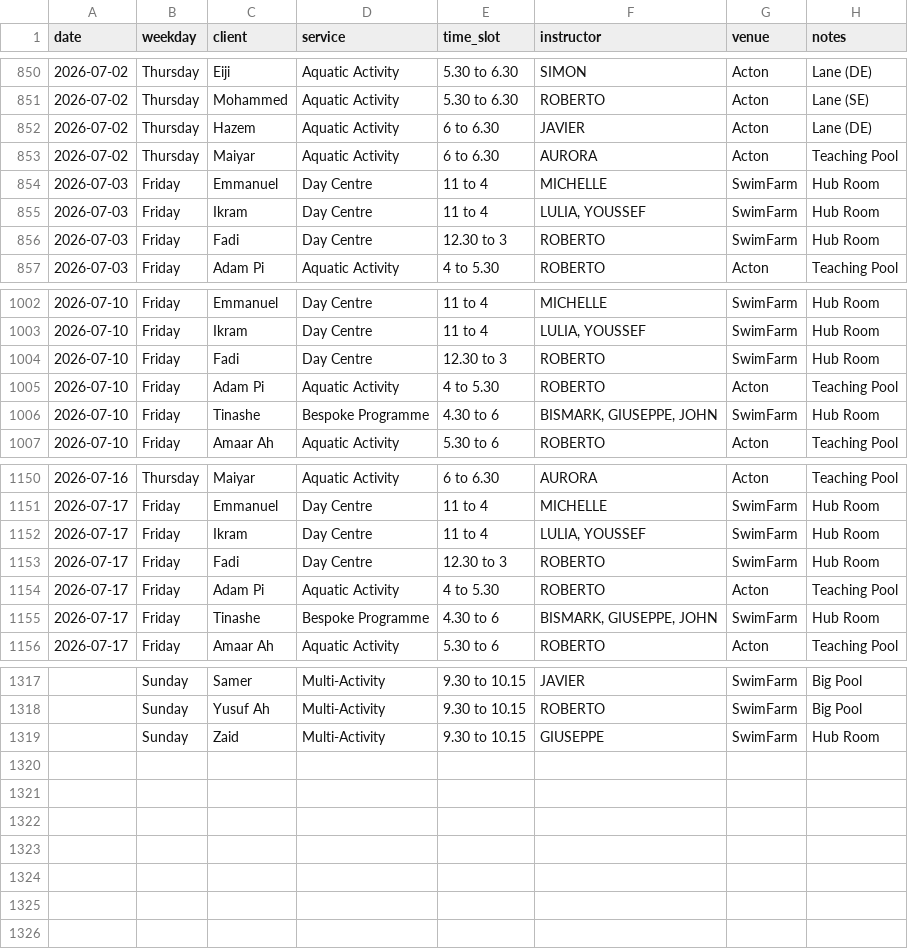
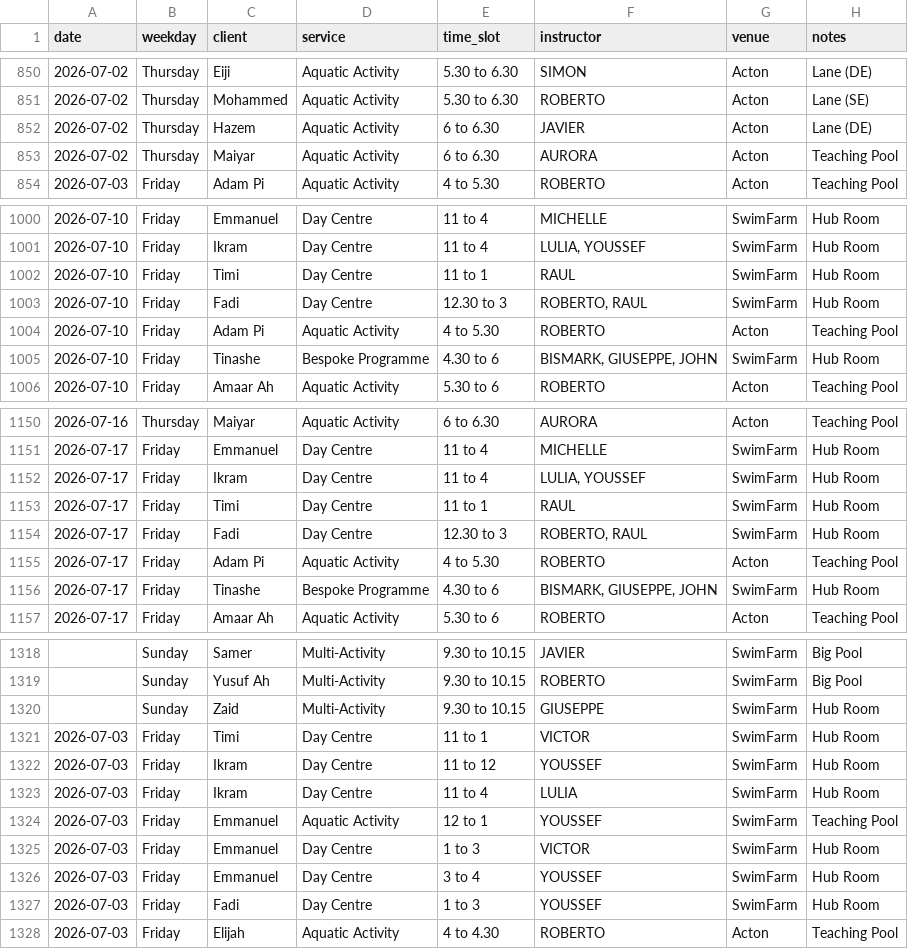
Before and after one commit to Vyky29/PORTALVIC, a CSV file: working_ui/portal/roster_review/participants-by-day-area-notes.csv, drawn as a sheet; only a part is shown, gaps mark what is left out; the diff covers the shown part only.

```diff
--- a/working_ui/portal/roster_review/participants-by-day-area-notes.csv
+++ b/working_ui/portal/roster_review/participants-by-day-area-notes.csv
@@ -853,5 +853,2 @@ date,weekday,client,service,time_slot,instructor,venue,notes
 2026-07-02,Thursday,Maiyar,Aquatic Activity,6 to 6.30,AURORA,Acton,Teaching Pool
-2026-07-03,Friday,Emmanuel,Day Centre,11 to 4,MICHELLE,SwimFarm,Hub Room
-2026-07-03,Friday,Ikram,Day Centre,11 to 4,"LULIA, YOUSSEF",SwimFarm,Hub Room
-2026-07-03,Friday,Fadi,Day Centre,12.30 to 3,ROBERTO,SwimFarm,Hub Room
 2026-07-03,Friday,Adam Pi,Aquatic Activity,4 to 5.30,ROBERTO,Acton,Teaching Pool
@@ -1003,3 +1001,4 @@ date,weekday,client,service,time_slot,instructor,venue,notes
 2026-07-10,Friday,Ikram,Day Centre,11 to 4,"LULIA, YOUSSEF",SwimFarm,Hub Room
-2026-07-10,Friday,Fadi,Day Centre,12.30 to 3,ROBERTO,SwimFarm,Hub Room
+2026-07-10,Friday,Timi,Day Centre,11 to 1,RAUL,SwimFarm,Hub Room
+2026-07-10,Friday,Fadi,Day Centre,12.30 to 3,"ROBERTO, RAUL",SwimFarm,Hub Room
 2026-07-10,Friday,Adam Pi,Aquatic Activity,4 to 5.30,ROBERTO,Acton,Teaching Pool
@@ -1152,3 +1152,4 @@ date,weekday,client,service,time_slot,instructor,venue,notes
 2026-07-17,Friday,Ikram,Day Centre,11 to 4,"LULIA, YOUSSEF",SwimFarm,Hub Room
-2026-07-17,Friday,Fadi,Day Centre,12.30 to 3,ROBERTO,SwimFarm,Hub Room
+2026-07-17,Friday,Timi,Day Centre,11 to 1,RAUL,SwimFarm,Hub Room
+2026-07-17,Friday,Fadi,Day Centre,12.30 to 3,"ROBERTO, RAUL",SwimFarm,Hub Room
 2026-07-17,Friday,Adam Pi,Aquatic Activity,4 to 5.30,ROBERTO,Acton,Teaching Pool
@@ -1319 +1320,9 @@ date,weekday,client,service,time_slot,instructor,venue,notes
 ,Sunday,Zaid,Multi-Activity,9.30 to 10.15,GIUSEPPE,SwimFarm,Hub Room
+2026-07-03,Friday,Timi,Day Centre,11 to 1,VICTOR,SwimFarm,Hub Room
+2026-07-03,Friday,Ikram,Day Centre,11 to 12,YOUSSEF,SwimFarm,Hub Room
+2026-07-03,Friday,Ikram,Day Centre,11 to 4,LULIA,SwimFarm,Hub Room
+2026-07-03,Friday,Emmanuel,Aquatic Activity,12 to 1,YOUSSEF,SwimFarm,Teaching Pool
+2026-07-03,Friday,Emmanuel,Day Centre,1 to 3,VICTOR,SwimFarm,Hub Room
+2026-07-03,Friday,Emmanuel,Day Centre,3 to 4,YOUSSEF,SwimFarm,Hub Room
+2026-07-03,Friday,Fadi,Day Centre,1 to 3,YOUSSEF,SwimFarm,Hub Room
+2026-07-03,Friday,Elijah,Aquatic Activity,4 to 4.30,ROBERTO,Acton,Teaching Pool
```
Also changed, not shown: 2 added rows and 1 edited cell elsewhere in this file, database/roster_review/participants-by-day-area-notes.csv, database/roster_review/staff-shifts.csv, 8 other files.
